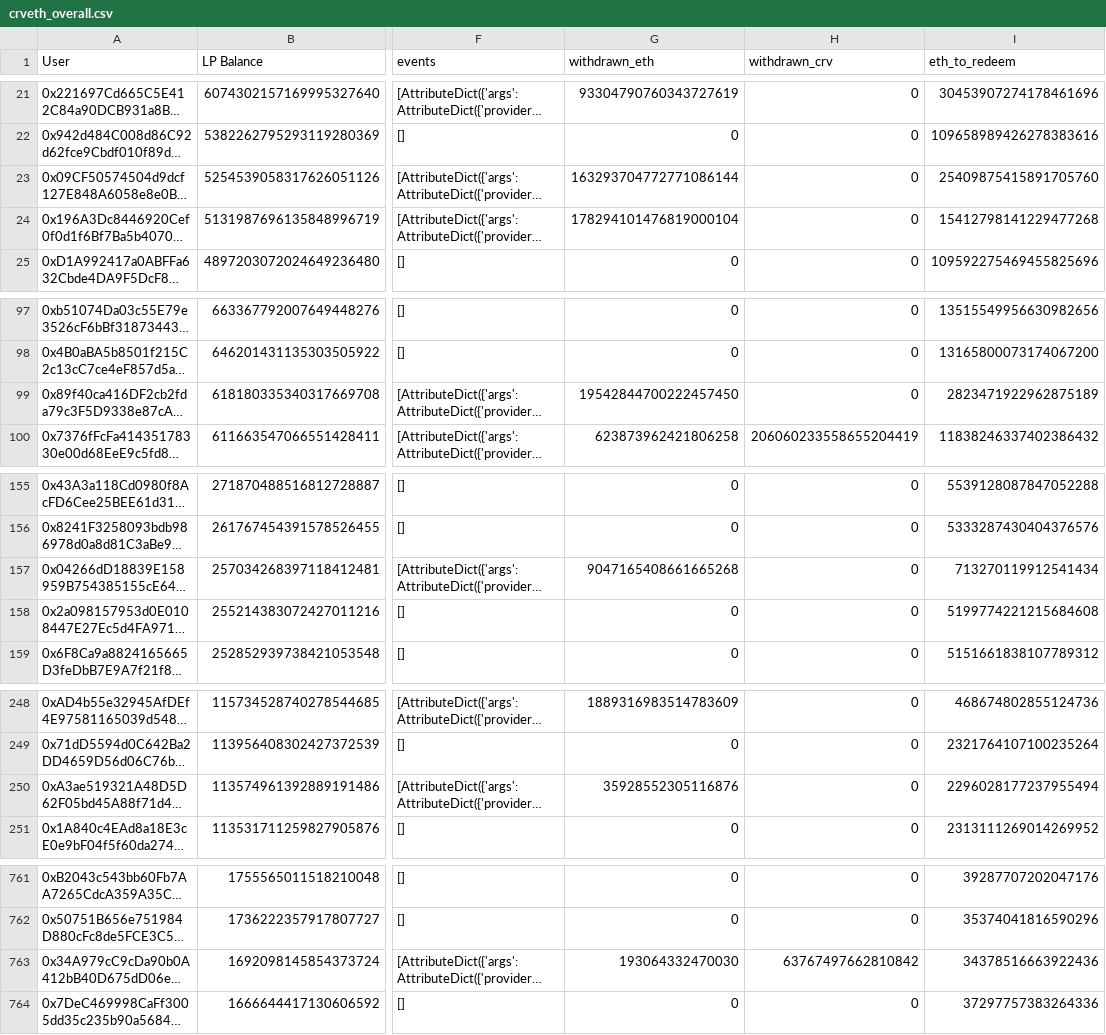
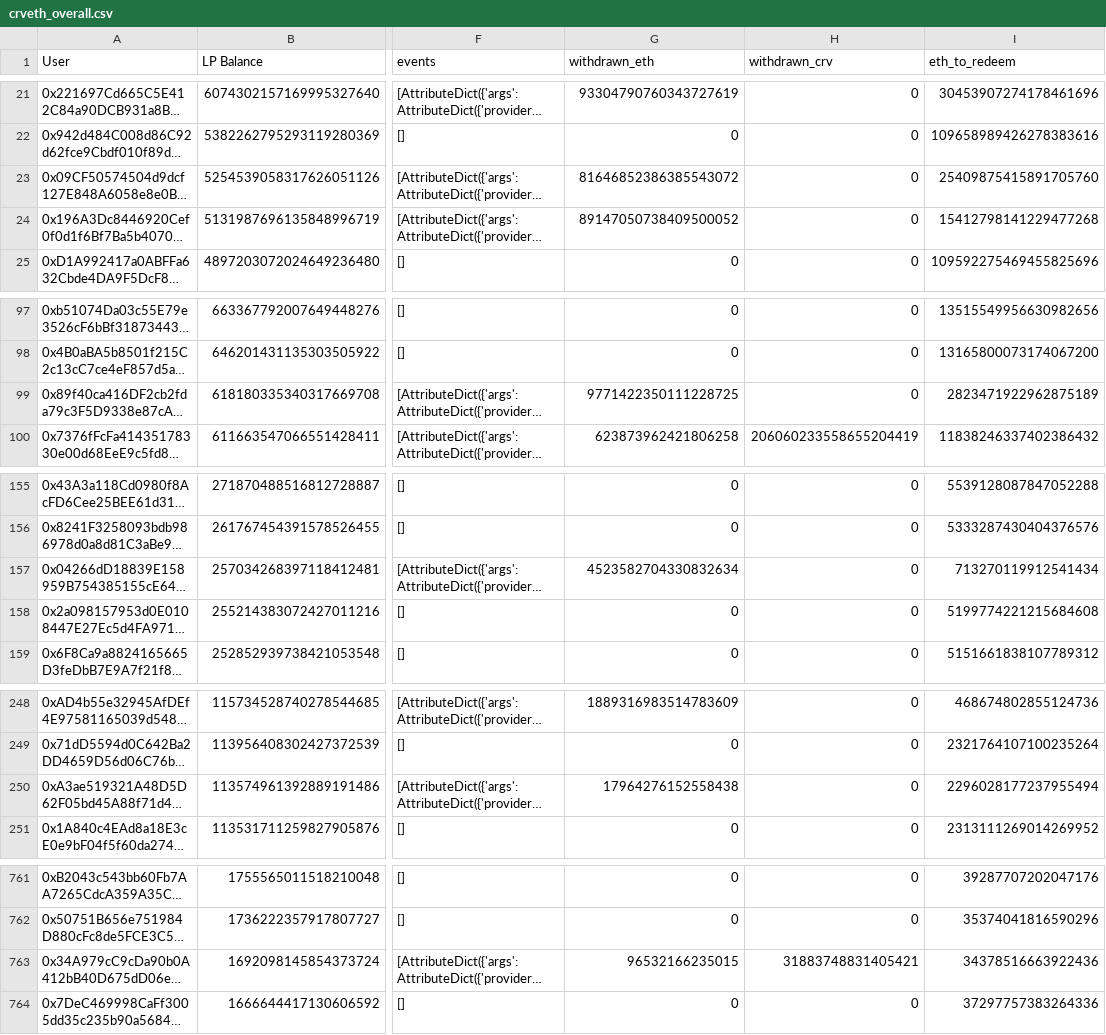
Before and after one commit to curvefi/curve-snapshot, a CSV file: data/crveth_overall.csv, drawn as a sheet; only a part is shown, gaps mark what is left out; long unchanged cells end in …; the diff covers the shown part only; the diff names each change by its address in the sheet, - before the commit and + after, or states it on an @@ line.

Commit message:
fix withdrawn value

```diff
--- a/data/crveth_overall.csv
+++ b/data/crveth_overall.csv
-G23 (withdrawn_eth): 163293704772771086144
+G23 (withdrawn_eth): 81646852386385543072
-G24 (withdrawn_eth): 178294101476819000104
+G24 (withdrawn_eth): 89147050738409500052
-G99 (withdrawn_eth): 19542844700222457450
+G99 (withdrawn_eth): 9771422350111228725
-G157 (withdrawn_eth): 9047165408661665268
+G157 (withdrawn_eth): 4523582704330832634
-G250 (withdrawn_eth): 35928552305116876
+G250 (withdrawn_eth): 17964276152558438
-G763 (withdrawn_eth): 193064332470030
+G763 (withdrawn_eth): 96532166235015
-H763 (withdrawn_crv): 63767497662810842
+H763 (withdrawn_crv): 31883748831405421
```
Also changed, not shown: 1 edited cell elsewhere in this file, 2 other files.
